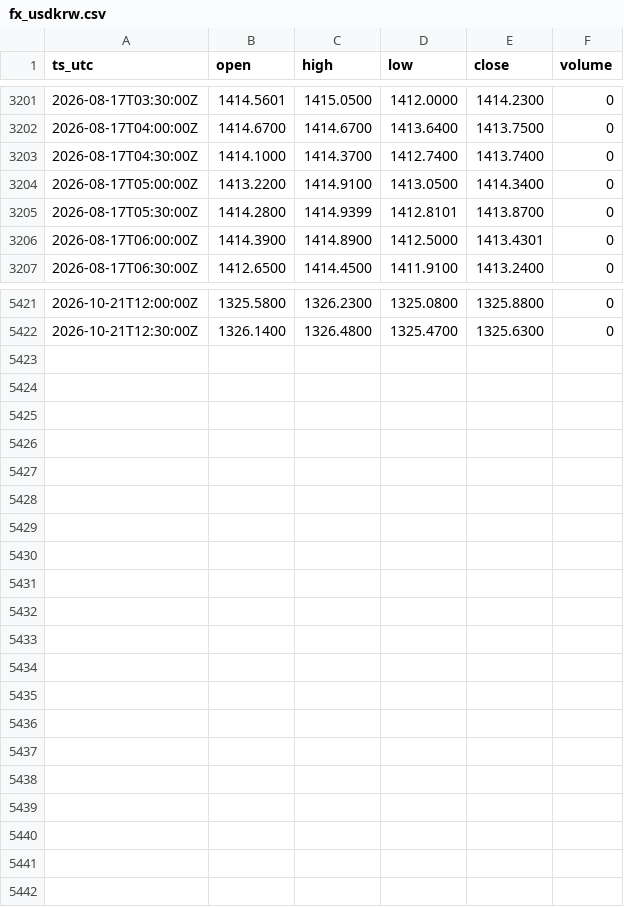
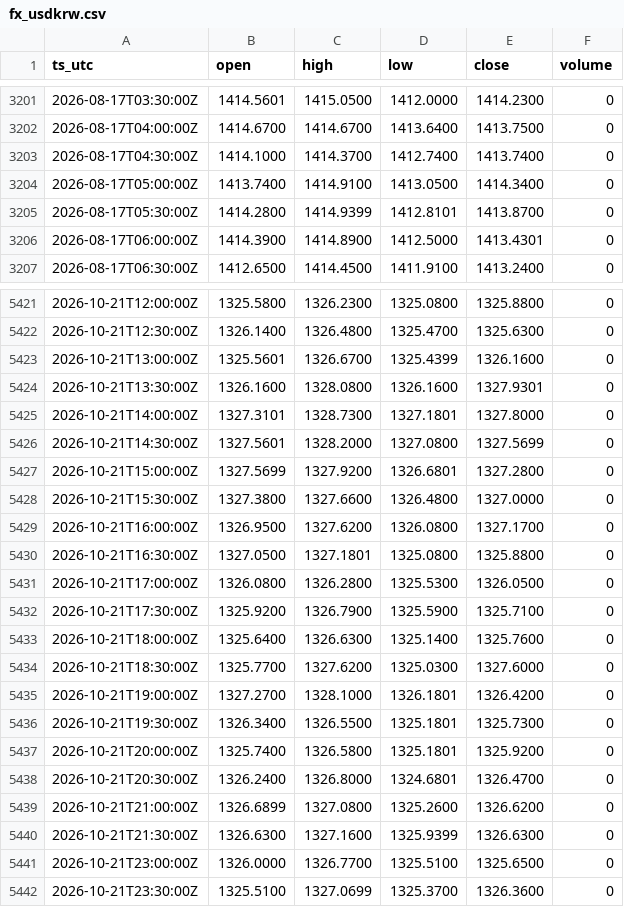
Before and after one commit to OntologyForCapital/skhynix-adr-parity, a CSV file: data/fx_usdkrw.csv, drawn as a sheet; only a part is shown, gaps mark what is left out; the diff covers the shown part only.

```diff
--- a/data/fx_usdkrw.csv
+++ b/data/fx_usdkrw.csv
@@ -3203,3 +3203,3 @@ ts_utc,open,high,low,close,volume
 2026-08-17T04:30:00Z,1414.1000,1414.3700,1412.7400,1413.7400,0
-2026-08-17T05:00:00Z,1413.2200,1414.9100,1413.0500,1414.3400,0
+2026-08-17T05:00:00Z,1413.7400,1414.9100,1413.0500,1414.3400,0
 2026-08-17T05:30:00Z,1414.2800,1414.9399,1412.8101,1413.8700,0
@@ -5422 +5422,21 @@ ts_utc,open,high,low,close,volume
 2026-10-21T12:30:00Z,1326.1400,1326.4800,1325.4700,1325.6300,0
+2026-10-21T13:00:00Z,1325.5601,1326.6700,1325.4399,1326.1600,0
+2026-10-21T13:30:00Z,1326.1600,1328.0800,1326.1600,1327.9301,0
+2026-10-21T14:00:00Z,1327.3101,1328.7300,1327.1801,1327.8000,0
+2026-10-21T14:30:00Z,1327.5601,1328.2000,1327.0800,1327.5699,0
+2026-10-21T15:00:00Z,1327.5699,1327.9200,1326.6801,1327.2800,0
+2026-10-21T15:30:00Z,1327.3800,1327.6600,1326.4800,1327.0000,0
+2026-10-21T16:00:00Z,1326.9500,1327.6200,1326.0800,1327.1700,0
+2026-10-21T16:30:00Z,1327.0500,1327.1801,1325.0800,1325.8800,0
+2026-10-21T17:00:00Z,1326.0800,1326.2800,1325.5300,1326.0500,0
+2026-10-21T17:30:00Z,1325.9200,1326.7900,1325.5900,1325.7100,0
+2026-10-21T18:00:00Z,1325.6400,1326.6300,1325.1400,1325.7600,0
+2026-10-21T18:30:00Z,1325.7700,1327.6200,1325.0300,1327.6000,0
+2026-10-21T19:00:00Z,1327.2700,1328.1000,1326.1801,1326.4200,0
+2026-10-21T19:30:00Z,1326.3400,1326.5500,1325.1801,1325.7300,0
+2026-10-21T20:00:00Z,1325.7400,1326.5800,1325.1801,1325.9200,0
+2026-10-21T20:30:00Z,1326.2400,1326.8000,1324.6801,1326.4700,0
+2026-10-21T21:00:00Z,1326.6899,1327.0800,1325.2600,1326.6200,0
+2026-10-21T21:30:00Z,1326.6300,1327.1600,1325.9399,1326.6300,0
+2026-10-21T23:00:00Z,1326.0000,1326.7700,1325.5100,1325.6500,0
+2026-10-21T23:30:00Z,1325.5100,1327.0699,1325.3700,1326.3600,0
```
Also changed, not shown: 1 edited cell elsewhere in this file, data/kr_000660.csv, data/us_skhy.csv.
